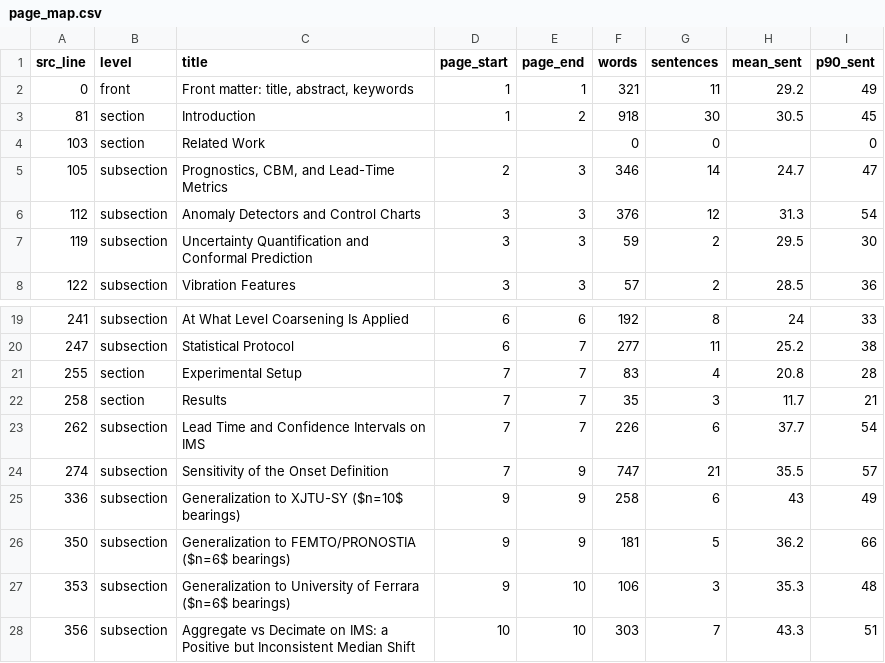
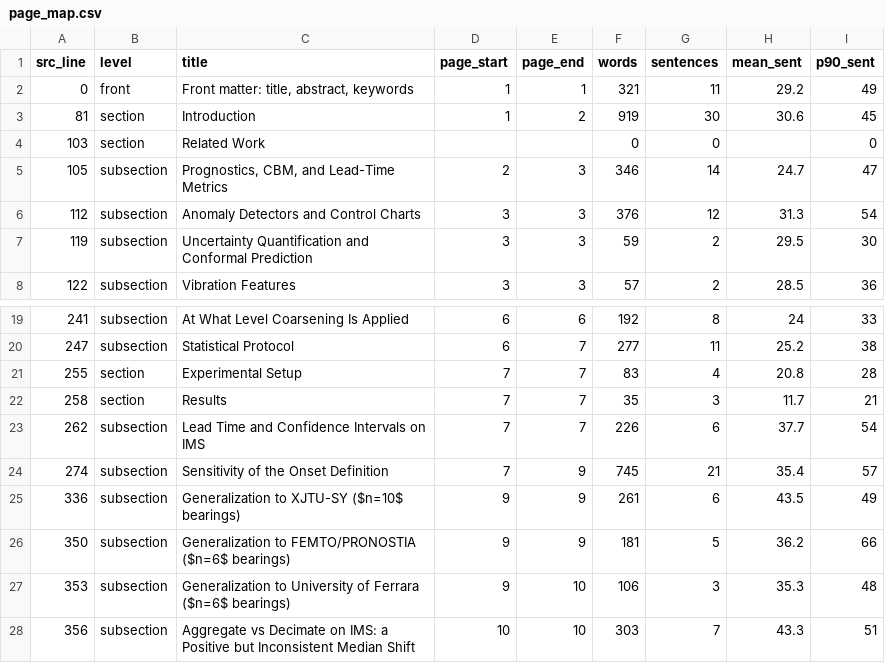
Before and after one commit to Ansh-Goyal01/Scada-Leadtime-Benchmark, a CSV file: revision-artifacts/phase6/measure/page_map.csv, drawn as a sheet; only a part is shown, gaps mark what is left out.

```diff
--- a/revision-artifacts/phase6/measure/page_map.csv
+++ b/revision-artifacts/phase6/measure/page_map.csv
@@ -2,3 +2,3 @@ src_line,level,title,page_start,page_end,words,sentences,mean_sent,p90_sent
 0,front,"Front matter: title, abstract, keywords",1,1,321,11,29.2,49
-81,section,Introduction,1,2,918,30,30.5,45
+81,section,Introduction,1,2,919,30,30.6,45
 103,section,Related Work,,,0,0,,0
@@ -23,4 +23,4 @@ src_line,level,title,page_start,page_end,words,sentences,mean_sent,p90_sent
 262,subsection,Lead Time and Confidence Intervals on IMS,7,7,226,6,37.7,54
-274,subsection,Sensitivity of the Onset Definition,7,9,747,21,35.5,57
-336,subsection,Generalization to XJTU-SY ($n=10$ bearings),9,9,258,6,43,49
+274,subsection,Sensitivity of the Onset Definition,7,9,745,21,35.4,57
+336,subsection,Generalization to XJTU-SY ($n=10$ bearings),9,9,261,6,43.5,49
 350,subsection,Generalization to FEMTO/PRONOSTIA ($n=6$ bearings),9,9,181,5,36.2,66
```
Also changed, not shown: results/tables/eq5_gap_table4b.csv, results/tables/eq5_validity_audit.csv, 19 other files.
